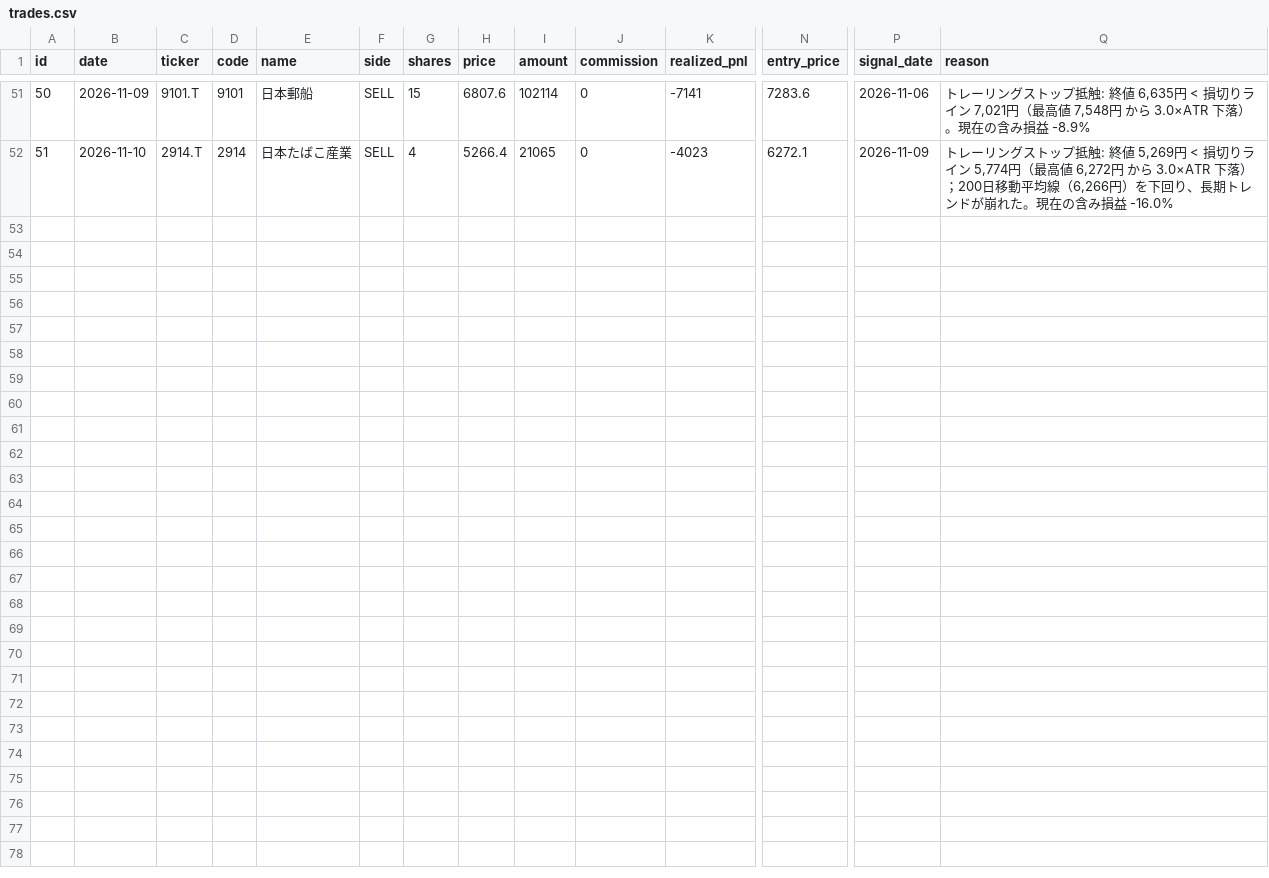
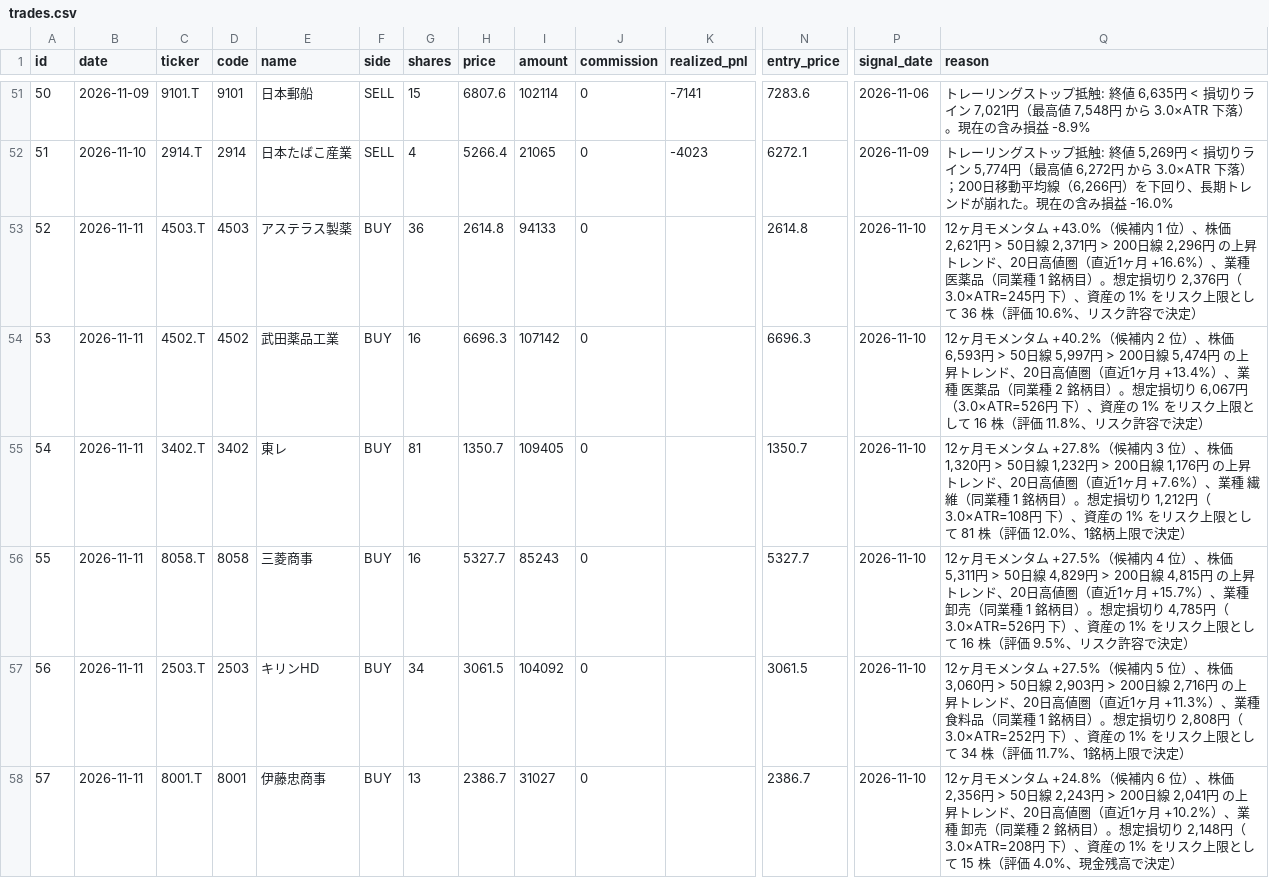
Before and after one commit to antares1024dw-creator/kabu-paper-trading, a CSV file: data/trades.csv, drawn as a sheet; only a part is shown, gaps mark what is left out; rows hold the shown columns only; the diff names each change by its address in the sheet, - before the commit and + after, or states it on an @@ line.

```diff
--- a/data/trades.csv
+++ b/data/trades.csv
+row 53: 52 | 2026-11-11 | 4503.T | 4503 | アステラス製薬 | BUY | 36 | 2614.8 | 94133 | 0 |  | 2614.8 | 2026-11-10 | 12ヶ月モメンタム +43.0%（候補内 1 位）、株価 2,621円 > 50日線 2,371円 > 200日線 2,296円 の上昇トレンド、20日高値圏（直近1ヶ月 +16.6%）、業種 医薬品（同業種 1 銘柄目）。想定損切り 2,376円（3.0×ATR=245円 下）、資産の 1% をリスク上限として 36 株（評価 10.6%、リスク許容で決定）
+row 54: 53 | 2026-11-11 | 4502.T | 4502 | 武田薬品工業 | BUY | 16 | 6696.3 | 107142 | 0 |  | 6696.3 | 2026-11-10 | 12ヶ月モメンタム +40.2%（候補内 2 位）、株価 6,593円 > 50日線 5,997円 > 200日線 5,474円 の上昇トレンド、20日高値圏（直近1ヶ月 +13.4%）、業種 医薬品（同業種 2 銘柄目）。想定損切り 6,067円（3.0×ATR=526円 下）、資産の 1% をリスク上限として 16 株（評価 11.8%、リスク許容で決定）
+row 55: 54 | 2026-11-11 | 3402.T | 3402 | 東レ | BUY | 81 | 1350.7 | 109405 | 0 |  | 1350.7 | 2026-11-10 | 12ヶ月モメンタム +27.8%（候補内 3 位）、株価 1,320円 > 50日線 1,232円 > 200日線 1,176円 の上昇トレンド、20日高値圏（直近1ヶ月 +7.6%）、業種 繊維（同業種 1 銘柄目）。想定損切り 1,212円（3.0×ATR=108円 下）、資産の 1% をリスク上限として 81 株（評価 12.0%、1銘柄上限で決定）
+row 56: 55 | 2026-11-11 | 8058.T | 8058 | 三菱商事 | BUY | 16 | 5327.7 | 85243 | 0 |  | 5327.7 | 2026-11-10 | 12ヶ月モメンタム +27.5%（候補内 4 位）、株価 5,311円 > 50日線 4,829円 > 200日線 4,815円 の上昇トレンド、20日高値圏（直近1ヶ月 +15.7%）、業種 卸売（同業種 1 銘柄目）。想定損切り 4,785円（3.0×ATR=526円 下）、資産の 1% をリスク上限として 16 株（評価 9.5%、リスク許容で決定）
+row 57: 56 | 2026-11-11 | 2503.T | 2503 | キリンHD | BUY | 34 | 3061.5 | 104092 | 0 |  | 3061.5 | 2026-11-10 | 12ヶ月モメンタム +27.5%（候補内 5 位）、株価 3,060円 > 50日線 2,903円 > 200日線 2,716円 の上昇トレンド、20日高値圏（直近1ヶ月 +11.3%）、業種 食料品（同業種 1 銘柄目）。想定損切り 2,808円（3.0×ATR=252円 下）、資産の 1% をリスク上限として 34 株（評価 11.7%、1銘柄上限で決定）
+row 58: 57 | 2026-11-11 | 8001.T | 8001 | 伊藤忠商事 | BUY | 13 | 2386.7 | 31027 | 0 |  | 2386.7 | 2026-11-10 | 12ヶ月モメンタム +24.8%（候補内 6 位）、株価 2,356円 > 50日線 2,243円 > 200日線 2,041円 の上昇トレンド、20日高値圏（直近1ヶ月 +10.2%）、業種 卸売（同業種 2 銘柄目）。想定損切り 2,148円（3.0×ATR=208円 下）、資産の 1% をリスク上限として 15 株（評価 4.0%、現金残高で決定）
```
Also changed, not shown: data/nav.csv, 4 other files.
